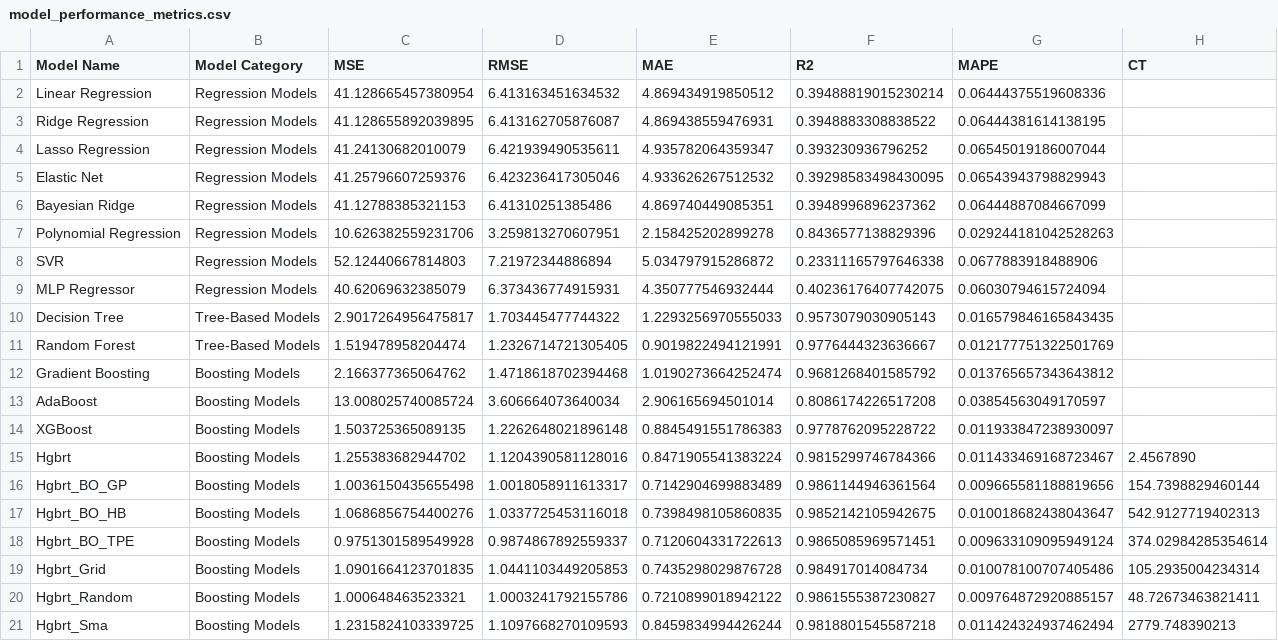
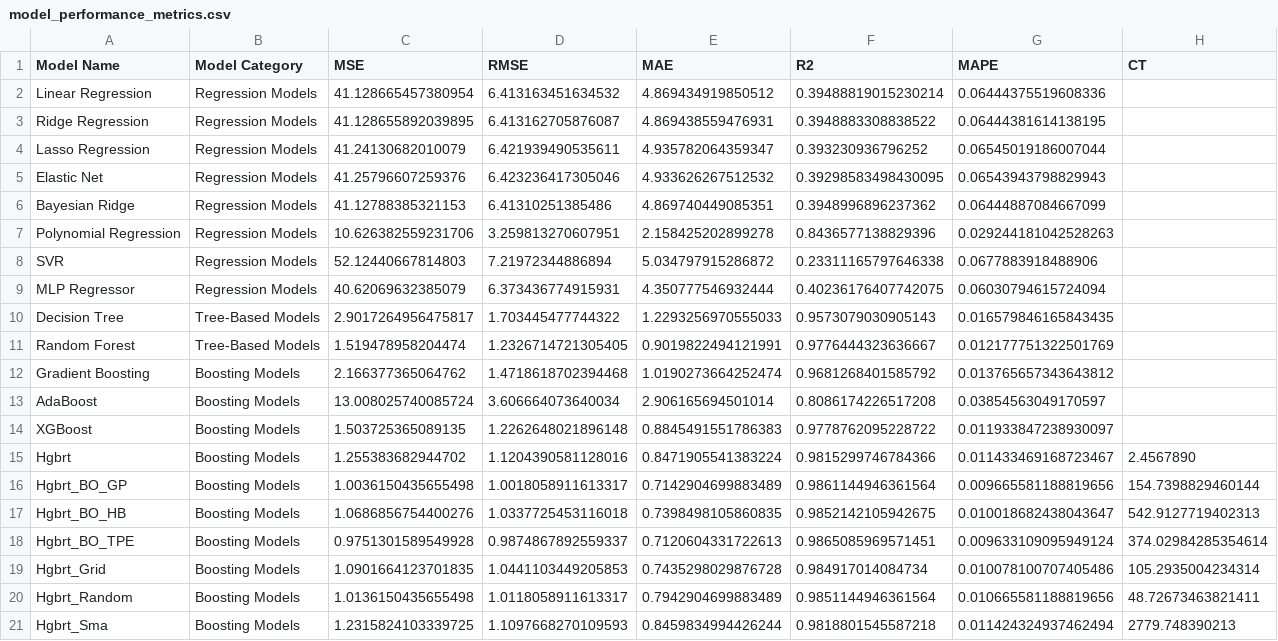
Before and after one commit to Prithiv-vijai/5g_MEC, a CSV file: data/model_performance_metrics.csv, drawn as a sheet.

```diff
--- a/data/model_performance_metrics.csv
+++ b/data/model_performance_metrics.csv
@@ -19,3 +19,3 @@ Hgbrt_BO_TPE,Boosting Models,0.9751301589549928,0.9874867892559337,0.71206043317
 Hgbrt_Grid,Boosting Models,1.0901664123701835,1.0441103449205853,0.7435298029876728,0.984917014084734,0.010078100707405486,105.2935004234314
-Hgbrt_Random,Boosting Models,1.000648463523321,1.0003241792155786,0.7210899018942122,0.9861555387230827,0.009764872920885157,48.72673463821411
+Hgbrt_Random,Boosting Models,1.0136150435655498,1.0118058911613317,0.7942904699883489,0.9851144946361564,0.010665581188819656,48.72673463821411
 Hgbrt_Sma,Boosting Models,1.2315824103339725,1.1097668270109593,0.8459834994426244,0.9818801545587218,0.011424324937462494, 2779.748390213
```
Also changed, not shown: 2 other files.
